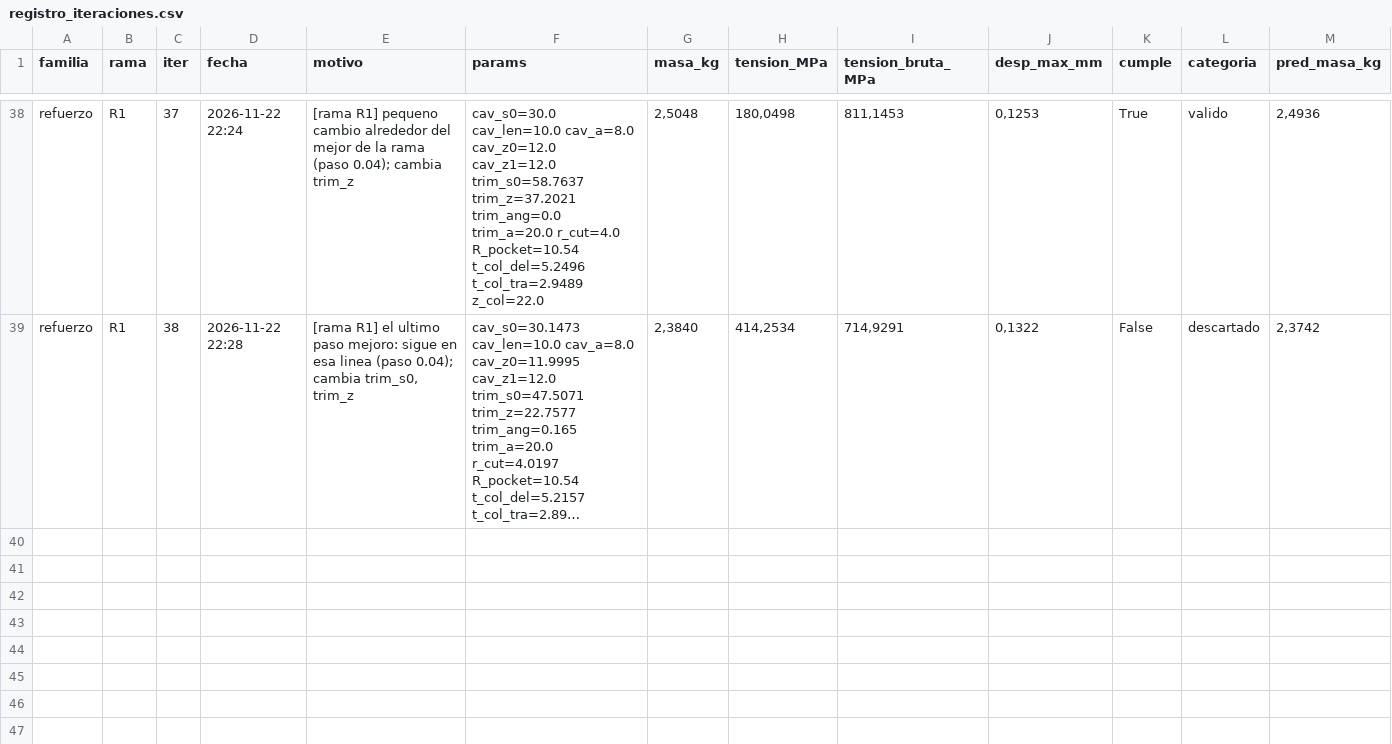
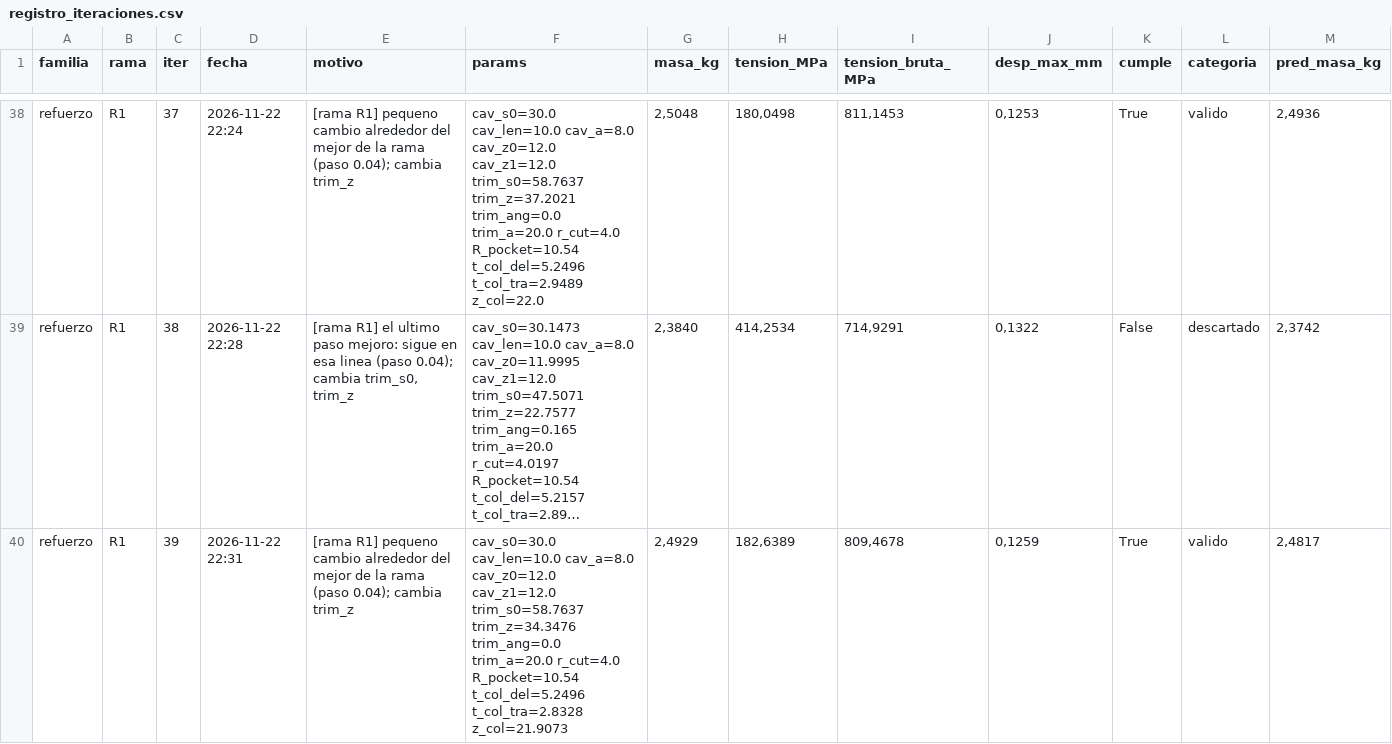
Before and after one commit to Hugiko/msd-soporte-optimizacion, a CSV file: runs/opt_37800N/refuerzo/registro_iteraciones.csv, drawn as a sheet; only a part is shown, gaps mark what is left out; long unchanged cells end in …; rows hold the shown columns only; the diff names each change by its address in the sheet, - before the commit and + after, or states it on an @@ line.

Commit message:
NUEVO MEJOR DISENO: 2.493 kg, 183 MPa (Refuerzo + vaciado 039)

```diff
--- a/runs/opt_37800N/refuerzo/registro_iteraciones.csv
+++ b/runs/opt_37800N/refuerzo/registro_iteraciones.csv
+row 40: refuerzo | R1 | 39 | 2026-11-22 22:31 | [rama R1] pequeno cambio alrededor del mejor de la rama (paso 0.04); cambia trim_z | cav_s0=30.0 cav_len=10.0 cav_a=8.0 cav_z0=12.0 cav_z1=12.0 trim_s0=58.7637 trim_z=34.3476 trim_ang=0.0 trim_a=20.0 r_cut=4.0 R_pocket=10.54 t_col_del=5.2496 t_col_tra=2.8328 z_col=21.9073 | 2,4929 | 182,6389 | 809,4678 | 0,1259 | True | valido | 2,4817
```
Also changed, not shown: runs/opt_37800N/registro_global.csv, 42 other files.
